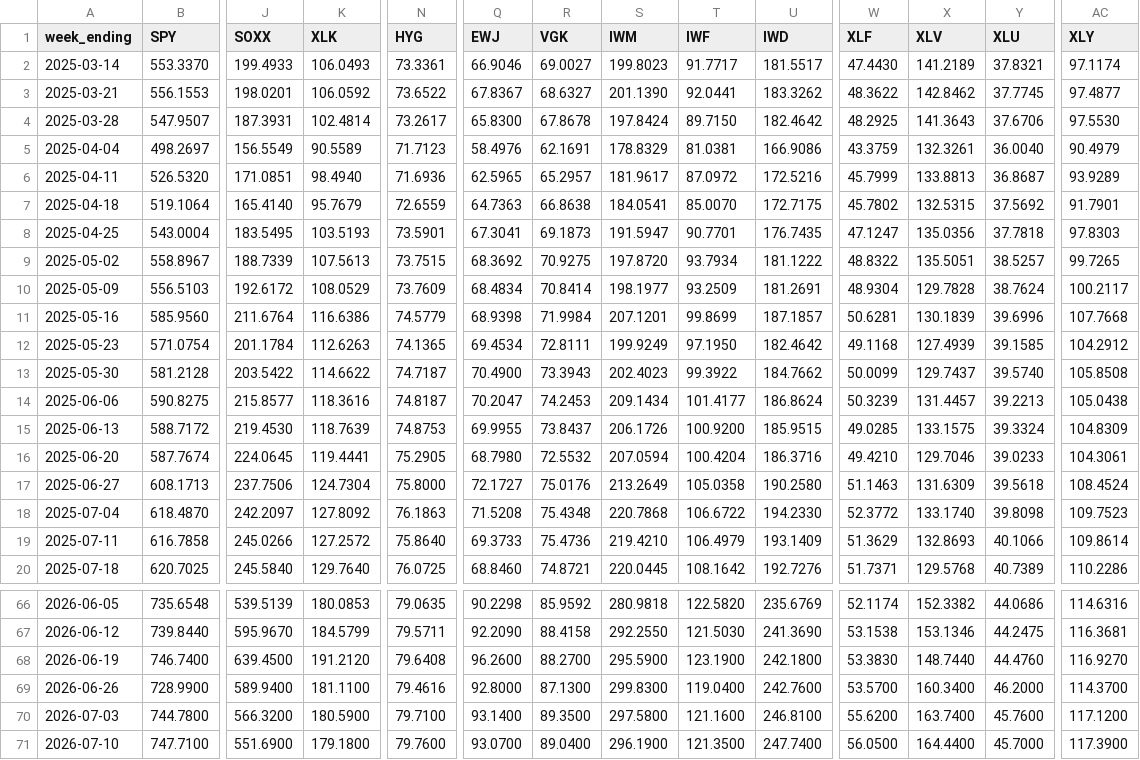
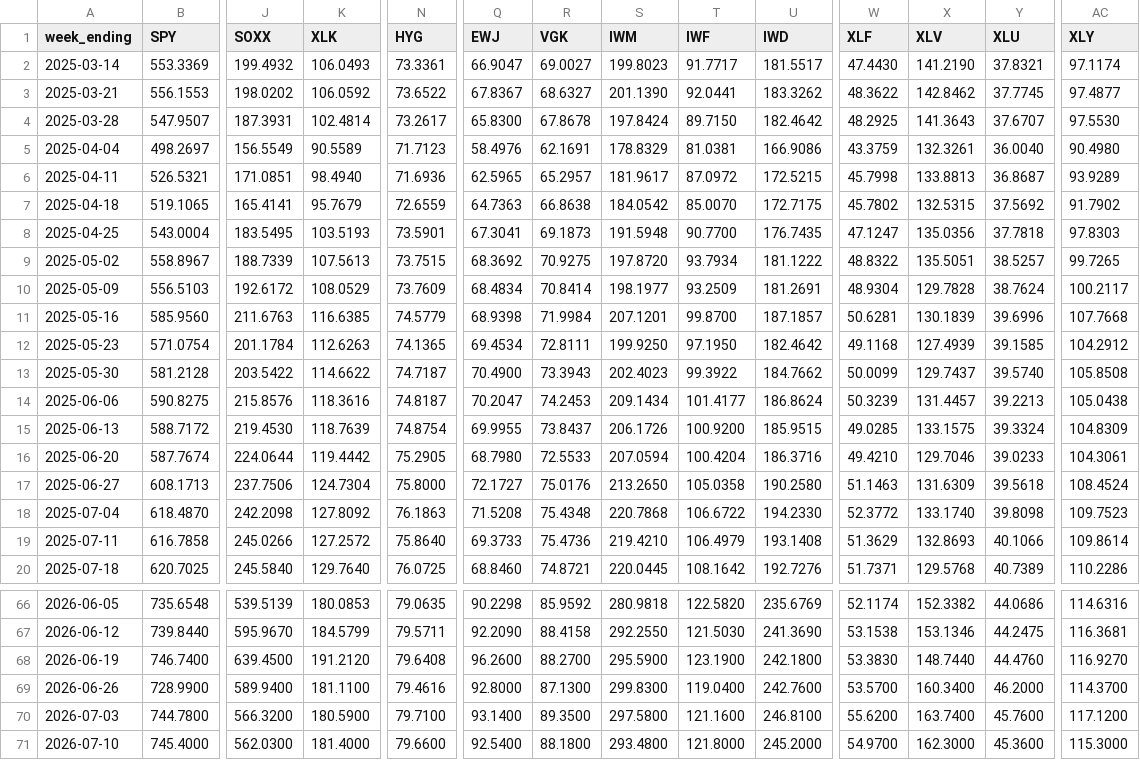
Before and after one commit to 8wy88kzpj9-pixel/hull-price-pipeline, a CSV file: data/weekly_closes.csv, drawn as a sheet; only a part is shown, gaps mark what is left out; removed rows and columns are numbered as before the commit, all else as after; rows hold the shown columns only; the diff covers the shown part only; the diff names each change by its address in the sheet, - before the commit and + after, or states it on an @@ line.

```diff
--- a/data/weekly_closes.csv
+++ b/data/weekly_closes.csv
-B2 (SPY): 553.3370
+B2 (SPY): 553.3369
-J2 (SOXX): 199.4933
+J2 (SOXX): 199.4932
-Q2 (EWJ): 66.9046
+Q2 (EWJ): 66.9047
-X2 (XLV): 141.2189
+X2 (XLV): 141.2190
-J3 (SOXX): 198.0201
+J3 (SOXX): 198.0202
-Y4 (XLU): 37.6706
+Y4 (XLU): 37.6707
-AC5 (XLY): 90.4979
+AC5 (XLY): 90.4980
-B6 (SPY): 526.5320
+B6 (SPY): 526.5321
-U6 (IWD): 172.5216
+U6 (IWD): 172.5215
-W6 (XLF): 45.7999
+W6 (XLF): 45.7998
-B7 (SPY): 519.1064
+B7 (SPY): 519.1065
-J7 (SOXX): 165.4140
+J7 (SOXX): 165.4141
-S7 (IWM): 184.0541
+S7 (IWM): 184.0542
-AC7 (XLY): 91.7901
+AC7 (XLY): 91.7902
-S8 (IWM): 191.5947
+S8 (IWM): 191.5948
-T8 (IWF): 90.7701
+T8 (IWF): 90.7700
-J11 (SOXX): 211.6764
+J11 (SOXX): 211.6763
-K11 (XLK): 116.6386
+K11 (XLK): 116.6385
-T11 (IWF): 99.8699
+T11 (IWF): 99.8700
-S12 (IWM): 199.9249
+S12 (IWM): 199.9250
-J14 (SOXX): 215.8577
+J14 (SOXX): 215.8576
-N15 (HYG): 74.8753
+N15 (HYG): 74.8754
-J16 (SOXX): 224.0645
+J16 (SOXX): 224.0644
-K16 (XLK): 119.4441
+K16 (XLK): 119.4442
-R16 (VGK): 72.5532
+R16 (VGK): 72.5533
-S17 (IWM): 213.2649
+S17 (IWM): 213.2650
-J18 (SOXX): 242.2097
+J18 (SOXX): 242.2098
-U19 (IWD): 193.1409
+U19 (IWD): 193.1408
-row 71: 2026-07-10 | 747.7100 | 551.6900 | 179.1800 | 79.7600 | 93.0700 | 89.0400 | 296.1900 | 121.3500 | 247.7400 | 56.0500 | 164.4400 | 45.7000 | 117.3900
+row 71: 2026-07-10 | 745.4000 | 562.0300 | 181.4000 | 79.6600 | 92.5400 | 88.1800 | 293.4800 | 121.8000 | 245.2000 | 54.9700 | 162.3000 | 45.3600 | 115.3000
```
Also changed, not shown: 33 edited cells elsewhere in this file, data/_manifest.csv.
